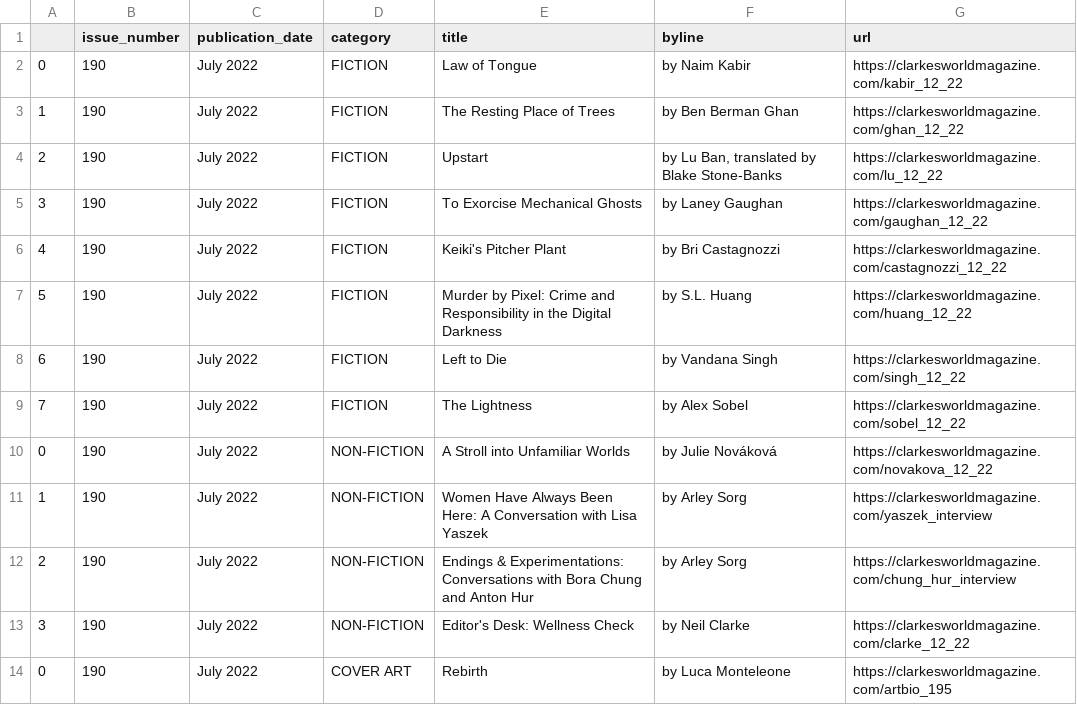
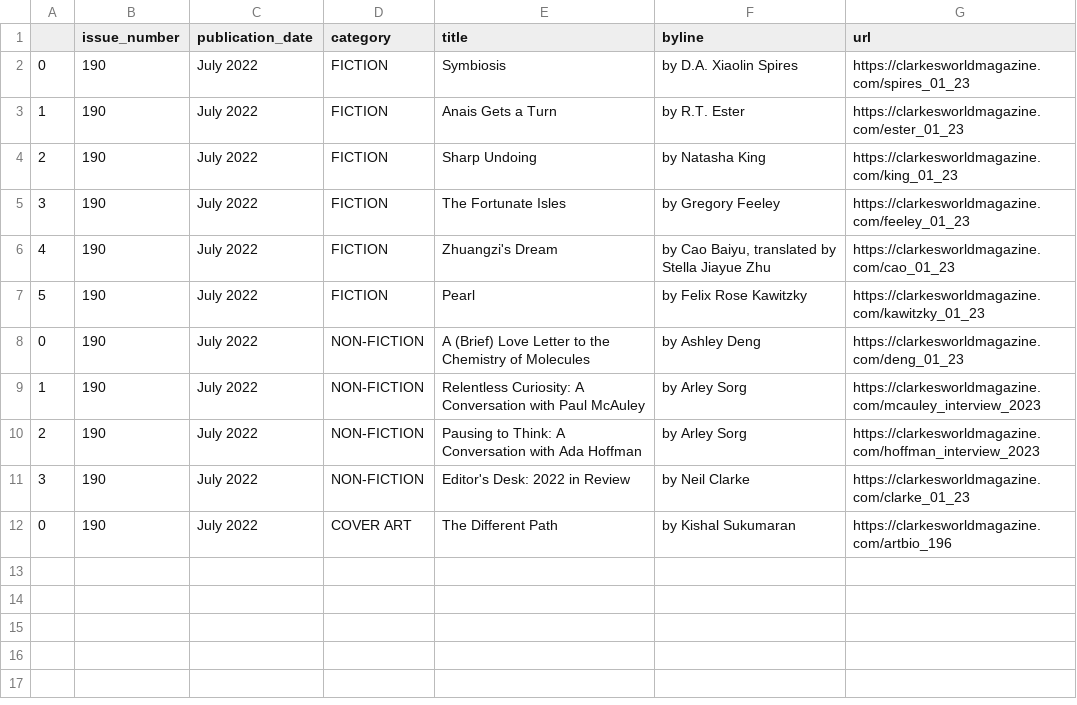
Before and after one commit to luyi-eve/autoscraper-clarkesworld-mag, a CSV file: clarkesworld.csv, drawn as a sheet.

```diff
--- a/clarkesworld.csv
+++ b/clarkesworld.csv
@@ -1,14 +1,12 @@
 ,issue_number,publication_date,category,title,byline,url
-0,190,July 2022,FICTION,Law of Tongue,by Naim Kabir,https://clarkesworldmagazine.com/kabir_12_22
-1,190,July 2022,FICTION,The Resting Place of Trees,by Ben Berman Ghan,https://clarkesworldmagazine.com/ghan_12_22
-2,190,July 2022,FICTION,Upstart,"by Lu Ban, translated by Blake Stone-Banks",https://clarkesworldmagazine.com/lu_12_22
-3,190,July 2022,FICTION,To Exorcise Mechanical Ghosts,by Laney Gaughan,https://clarkesworldmagazine.com/gaughan_12_22
-4,190,July 2022,FICTION,Keiki's Pitcher Plant,by Bri Castagnozzi,https://clarkesworldmagazine.com/castagnozzi_12_22
-5,190,July 2022,FICTION,Murder by Pixel: Crime and Responsibility in the Digital Darkness,by S.L. Huang,https://clarkesworldmagazine.com/huang_12_22
-6,190,July 2022,FICTION,Left to Die,by Vandana Singh,https://clarkesworldmagazine.com/singh_12_22
-7,190,July 2022,FICTION,The Lightness,by Alex Sobel,https://clarkesworldmagazine.com/sobel_12_22
-0,190,July 2022,NON-FICTION,A Stroll into Unfamiliar Worlds,by Julie Nováková,https://clarkesworldmagazine.com/novakova_12_22
-1,190,July 2022,NON-FICTION,Women Have Always Been Here: A Conversation with Lisa Yaszek,by Arley Sorg,https://clarkesworldmagazine.com/yaszek_interview
-2,190,July 2022,NON-FICTION,Endings & Experimentations: Conversations with Bora Chung and Anton Hur,by Arley Sorg,https://clarkesworldmagazine.com/chung_hur_interview
-3,190,July 2022,NON-FICTION,Editor's Desk: Wellness Check,by Neil Clarke,https://clarkesworldmagazine.com/clarke_12_22
-0,190,July 2022,COVER ART,Rebirth,by Luca Monteleone,https://clarkesworldmagazine.com/artbio_195
+0,190,July 2022,FICTION,Symbiosis,by D.A. Xiaolin Spires,https://clarkesworldmagazine.com/spires_01_23
+1,190,July 2022,FICTION,Anais Gets a Turn,by R.T. Ester,https://clarkesworldmagazine.com/ester_01_23
+2,190,July 2022,FICTION,Sharp Undoing,by Natasha King,https://clarkesworldmagazine.com/king_01_23
+3,190,July 2022,FICTION,The Fortunate Isles,by Gregory Feeley,https://clarkesworldmagazine.com/feeley_01_23
+4,190,July 2022,FICTION,Zhuangzi's Dream,"by Cao Baiyu, translated by Stella Jiayue Zhu",https://clarkesworldmagazine.com/cao_01_23
+5,190,July 2022,FICTION,Pearl,by Felix Rose Kawitzky,https://clarkesworldmagazine.com/kawitzky_01_23
+0,190,July 2022,NON-FICTION,A (Brief) Love Letter to the Chemistry of Molecules,by Ashley Deng,https://clarkesworldmagazine.com/deng_01_23
+1,190,July 2022,NON-FICTION,Relentless Curiosity: A Conversation with Paul McAuley,by Arley Sorg,https://clarkesworldmagazine.com/mcauley_interview_2023
+2,190,July 2022,NON-FICTION,Pausing to Think: A Conversation with Ada Hoffman,by Arley Sorg,https://clarkesworldmagazine.com/hoffman_interview_2023
+3,190,July 2022,NON-FICTION,Editor's Desk: 2022 in Review,by Neil Clarke,https://clarkesworldmagazine.com/clarke_01_23
+0,190,July 2022,COVER ART,The Different Path,by Kishal Sukumaran,https://clarkesworldmagazine.com/artbio_196
```
